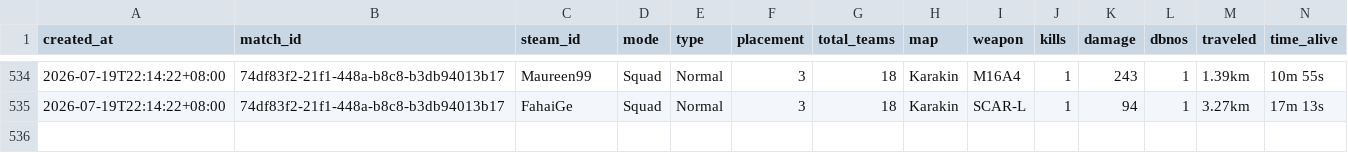
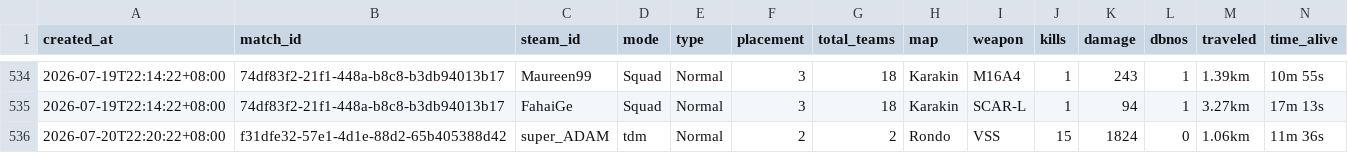
Before and after one commit to liuzy88/pubg, a CSV file: data/matches.csv, drawn as a sheet; only a part is shown, gaps mark what is left out; rows hold the shown columns only; the diff names each change by its address in the sheet, - before the commit and + after, or states it on an @@ line.

```diff
--- a/data/matches.csv
+++ b/data/matches.csv
+row 536: 2026-07-20T22:20:22+08:00 | f31dfe32-57e1-4d1e-88d2-65b405388d42 | super_ADAM | tdm | Normal | 2 | 2 | Rondo | VSS | 15 | 1824 | 0 | 1.06km | 11m 36s
```
Also changed, not shown: 8 other files.
